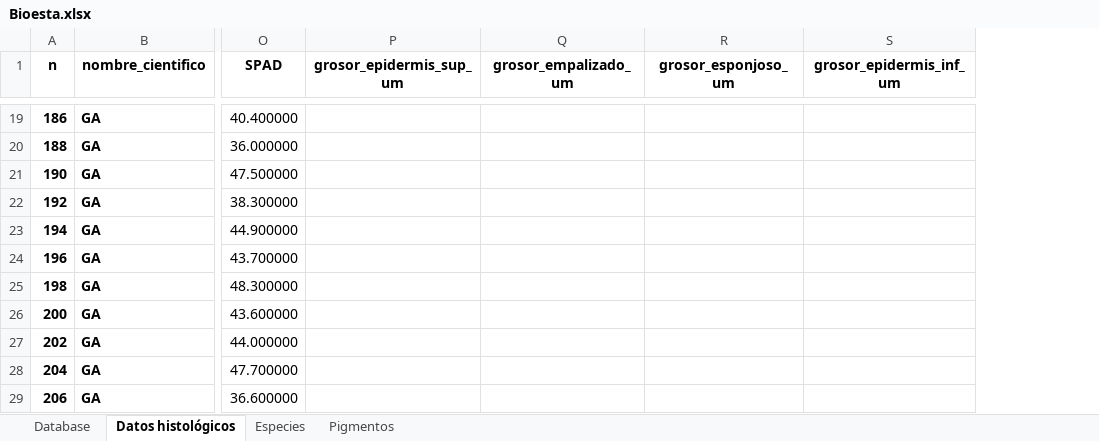
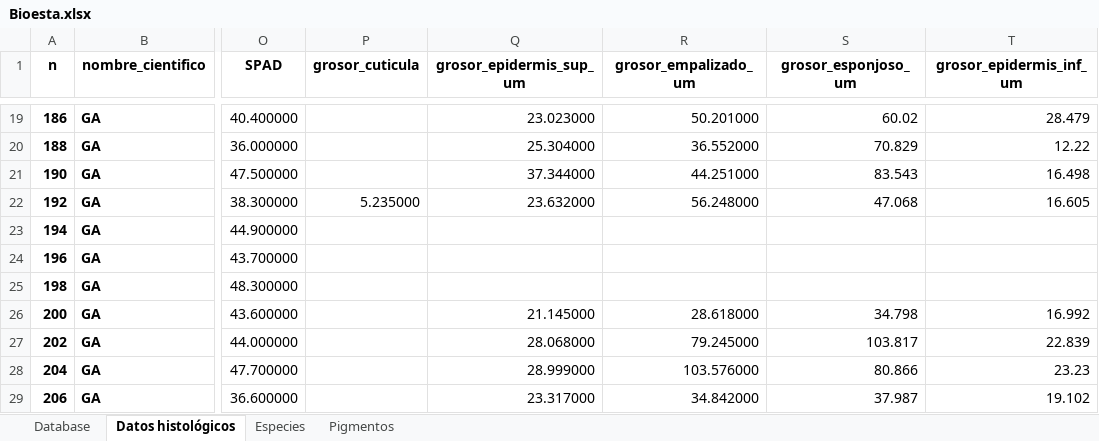
Before and after one commit to JPASTORPM/Project_Fv.Fm_upward_downward, an Excel workbook: Data/Bioesta.xlsx, sheet Datos histológicos, drawn as a sheet; only a part is shown, gaps mark what is left out; values as stored, in another font and other column widths than the file's, no borders; addresses are those after the commit; the diff covers the shown part only; the diff names each change by its address in the sheet, - before the commit and + after, or states it on an @@ line.

```diff
--- a/Data/Bioesta.xlsx (sheet Datos histológicos)
+++ b/Data/Bioesta.xlsx (sheet Datos histológicos)
+column P (grosor_cuticula), row 22: 5.235000
-Q19 (grosor_epidermis_sup_um): (empty)
+Q19 (grosor_epidermis_sup_um): 23.023000
-R19 (grosor_empalizado_um): (empty)
+R19 (grosor_empalizado_um): 50.201000
-S19 (grosor_esponjoso_um): (empty)
+S19 (grosor_esponjoso_um): 60.02
-T19 (grosor_epidermis_inf_um): (empty)
+T19 (grosor_epidermis_inf_um): 28.479
-Q20 (grosor_epidermis_sup_um): (empty)
+Q20 (grosor_epidermis_sup_um): 25.304000
-R20 (grosor_empalizado_um): (empty)
+R20 (grosor_empalizado_um): 36.552000
-S20 (grosor_esponjoso_um): (empty)
+S20 (grosor_esponjoso_um): 70.829
-T20 (grosor_epidermis_inf_um): (empty)
+T20 (grosor_epidermis_inf_um): 12.22
-Q21 (grosor_epidermis_sup_um): (empty)
+Q21 (grosor_epidermis_sup_um): 37.344000
-R21 (grosor_empalizado_um): (empty)
+R21 (grosor_empalizado_um): 44.251000
-S21 (grosor_esponjoso_um): (empty)
+S21 (grosor_esponjoso_um): 83.543
-T21 (grosor_epidermis_inf_um): (empty)
+T21 (grosor_epidermis_inf_um): 16.498
-Q22 (grosor_epidermis_sup_um): (empty)
+Q22 (grosor_epidermis_sup_um): 23.632000
-R22 (grosor_empalizado_um): (empty)
+R22 (grosor_empalizado_um): 56.248000
-S22 (grosor_esponjoso_um): (empty)
+S22 (grosor_esponjoso_um): 47.068
-T22 (grosor_epidermis_inf_um): (empty)
+T22 (grosor_epidermis_inf_um): 16.605
-Q26 (grosor_epidermis_sup_um): (empty)
+Q26 (grosor_epidermis_sup_um): 21.145000
-R26 (grosor_empalizado_um): (empty)
+R26 (grosor_empalizado_um): 28.618000
-S26 (grosor_esponjoso_um): (empty)
+S26 (grosor_esponjoso_um): 34.798
-T26 (grosor_epidermis_inf_um): (empty)
+T26 (grosor_epidermis_inf_um): 16.992
-Q27 (grosor_epidermis_sup_um): (empty)
+Q27 (grosor_epidermis_sup_um): 28.068000
-R27 (grosor_empalizado_um): (empty)
+R27 (grosor_empalizado_um): 79.245000
-S27 (grosor_esponjoso_um): (empty)
+S27 (grosor_esponjoso_um): 103.817
-T27 (grosor_epidermis_inf_um): (empty)
+T27 (grosor_epidermis_inf_um): 22.839
-Q28 (grosor_epidermis_sup_um): (empty)
+Q28 (grosor_epidermis_sup_um): 28.999000
-R28 (grosor_empalizado_um): (empty)
+R28 (grosor_empalizado_um): 103.576000
-S28 (grosor_esponjoso_um): (empty)
+S28 (grosor_esponjoso_um): 80.866
-T28 (grosor_epidermis_inf_um): (empty)
+T28 (grosor_epidermis_inf_um): 23.23
-Q29 (grosor_epidermis_sup_um): (empty)
+Q29 (grosor_epidermis_sup_um): 23.317000
-R29 (grosor_empalizado_um): (empty)
+R29 (grosor_empalizado_um): 34.842000
-S29 (grosor_esponjoso_um): (empty)
+S29 (grosor_esponjoso_um): 37.987
-T29 (grosor_epidermis_inf_um): (empty)
+T29 (grosor_epidermis_inf_um): 19.102
```
Also changed, not shown: 271 edited cells elsewhere in this sheet, 1 other file.
